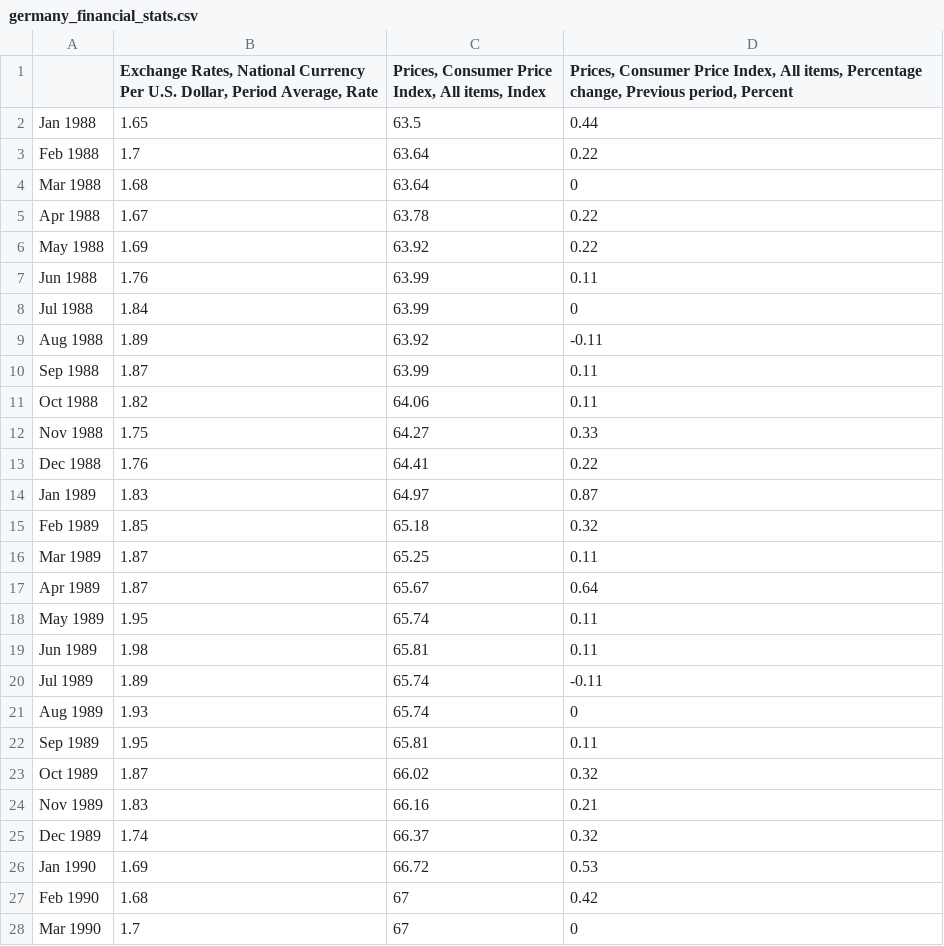
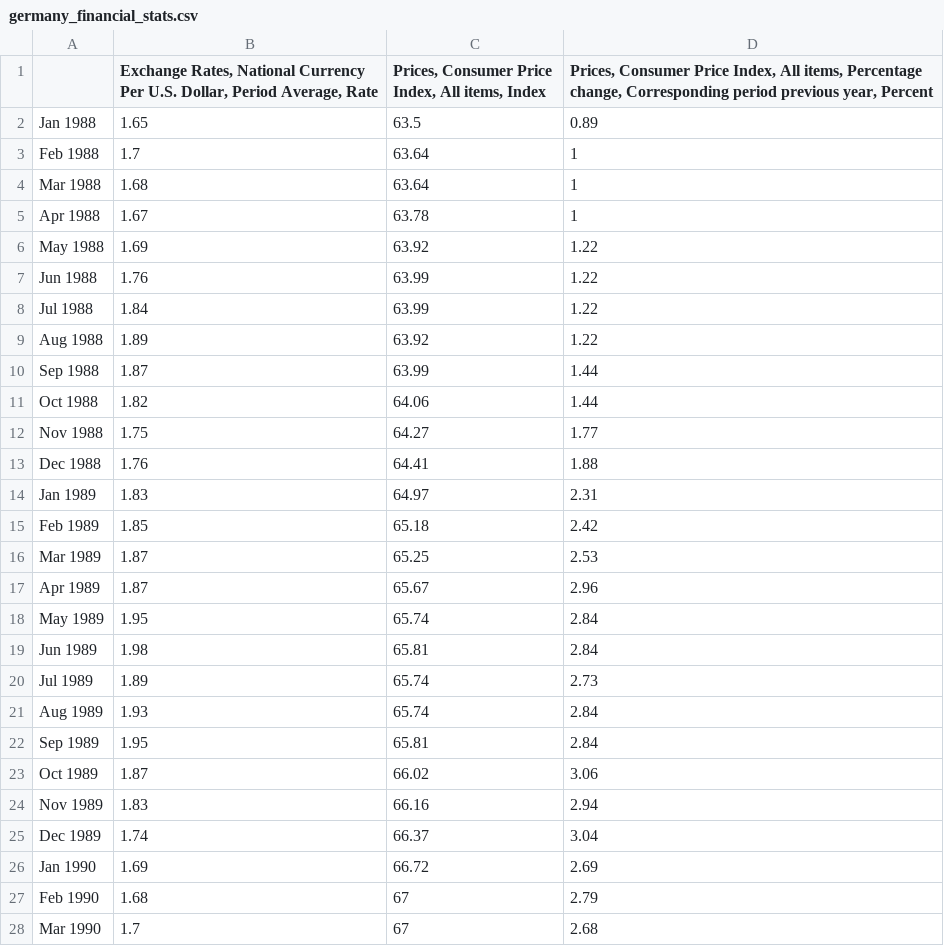
Before and after one commit to vigneshnara88/EC1B1_JJVH, a CSV file: germany_financial_stats.csv, drawn as a sheet; only a part is shown; the diff covers the shown part only.

```diff
--- a/germany_financial_stats.csv
+++ b/germany_financial_stats.csv
@@ -1,28 +1,28 @@
-,"Exchange Rates, National Currency Per U.S. Dollar, Period Average, Rate","Prices, Consumer Price Index, All items, Index","Prices, Consumer Price Index, All items, Percentage change, Previous period, Percent"
-Jan 1988,1.65,63.5,0.44
-Feb 1988,1.7,63.64,0.22
-Mar 1988,1.68,63.64,0
-Apr 1988,1.67,63.78,0.22
-May 1988,1.69,63.92,0.22
-Jun 1988,1.76,63.99,0.11
-Jul 1988,1.84,63.99,0
-Aug 1988,1.89,63.92,-0.11
-Sep 1988,1.87,63.99,0.11
-Oct 1988,1.82,64.06,0.11
-Nov 1988,1.75,64.27,0.33
-Dec 1988,1.76,64.41,0.22
-Jan 1989,1.83,64.97,0.87
-Feb 1989,1.85,65.18,0.32
-Mar 1989,1.87,65.25,0.11
-Apr 1989,1.87,65.67,0.64
-May 1989,1.95,65.74,0.11
-Jun 1989,1.98,65.81,0.11
-Jul 1989,1.89,65.74,-0.11
-Aug 1989,1.93,65.74,0
-Sep 1989,1.95,65.81,0.11
-Oct 1989,1.87,66.02,0.32
-Nov 1989,1.83,66.16,0.21
-Dec 1989,1.74,66.37,0.32
-Jan 1990,1.69,66.72,0.53
-Feb 1990,1.68,67,0.42
-Mar 1990,1.7,67,0
+,"Exchange Rates, National Currency Per U.S. Dollar, Period Average, Rate","Prices, Consumer Price Index, All items, Index","Prices, Consumer Price Index, All items, Percentage change, Corresponding period previous year, Percent"
+Jan 1988,1.65,63.5,0.89
+Feb 1988,1.7,63.64,1
+Mar 1988,1.68,63.64,1
+Apr 1988,1.67,63.78,1
+May 1988,1.69,63.92,1.22
+Jun 1988,1.76,63.99,1.22
+Jul 1988,1.84,63.99,1.22
+Aug 1988,1.89,63.92,1.22
+Sep 1988,1.87,63.99,1.44
+Oct 1988,1.82,64.06,1.44
+Nov 1988,1.75,64.27,1.77
+Dec 1988,1.76,64.41,1.88
+Jan 1989,1.83,64.97,2.31
+Feb 1989,1.85,65.18,2.42
+Mar 1989,1.87,65.25,2.53
+Apr 1989,1.87,65.67,2.96
+May 1989,1.95,65.74,2.84
+Jun 1989,1.98,65.81,2.84
+Jul 1989,1.89,65.74,2.73
+Aug 1989,1.93,65.74,2.84
+Sep 1989,1.95,65.81,2.84
+Oct 1989,1.87,66.02,3.06
+Nov 1989,1.83,66.16,2.94
+Dec 1989,1.74,66.37,3.04
+Jan 1990,1.69,66.72,2.69
+Feb 1990,1.68,67,2.79
+Mar 1990,1.7,67,2.68
```
Also changed, not shown: 45 edited cells elsewhere in this file, uk_financial_stats.csv, 2 other files.
